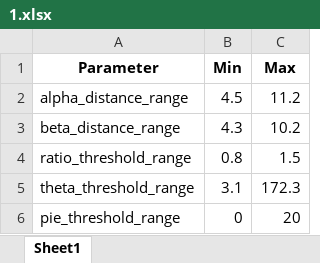
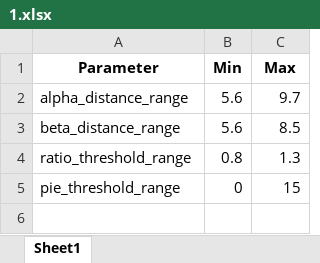
Before and after one commit to SNU-Songlab/Metal-Installer-code, an Excel workbook: Threshold/Mn/2His_1Asp/1.xlsx, sheet Sheet1, drawn as a sheet; values as stored, in another font and other column widths than the file's, no borders; removed rows and columns are numbered as before the commit, all else as after; the diff names each change by its address in the sheet, - before the commit and + after, or states it on an @@ line.

```diff
--- a/Threshold/Mn/2His_1Asp/1.xlsx (sheet Sheet1)
+++ b/Threshold/Mn/2His_1Asp/1.xlsx (sheet Sheet1)
-B2 (Min): 4.5
+B2 (Min): 5.6
-C2 (Max): 11.2
+C2 (Max): 9.7
-B3 (Min): 4.3
+B3 (Min): 5.6
-C3 (Max): 10.2
+C3 (Max): 8.5
-C4 (Max): 1.5
+C4 (Max): 1.3
-row 5: theta_threshold_range | 3.1 | 172.3
-C5 (Max): 20
+C5 (Max): 15
```
Also changed, not shown: Threshold/Mn/2His_1Asp/2.xlsx, Threshold/Mn/2His_1Asp/3.xlsx, 2 other files.
